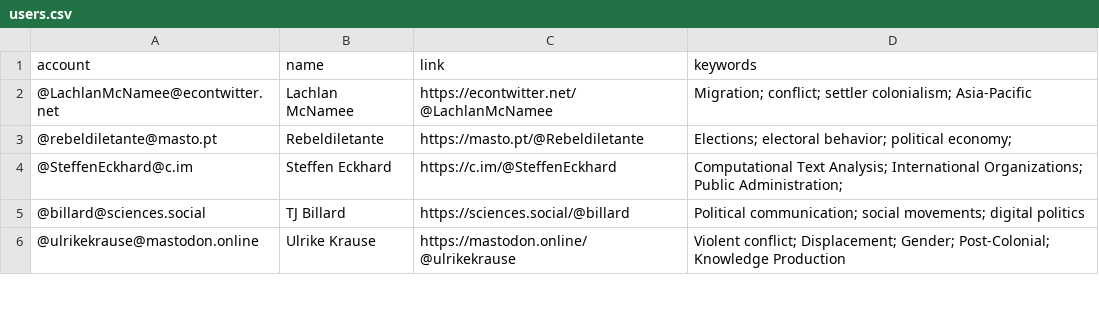
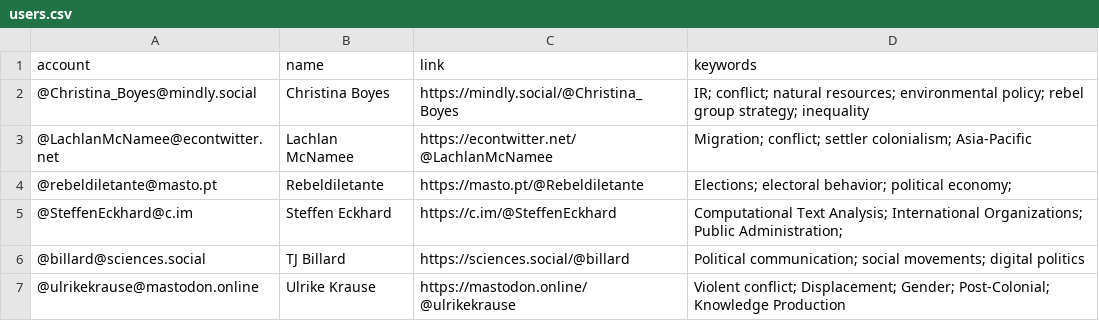
Before and after one commit to brentonpeterson/Mastodon-PoliScientists, a CSV file: resources/users.csv, drawn as a sheet; only a part is shown.

Commit message:
Add files via upload
update to user list

```diff
--- a/resources/users.csv
+++ b/resources/users.csv
@@ -1,2 +1,3 @@
 account,name,link,keywords
+@Christina_Boyes@mindly.social,Christina Boyes,https://mindly.social/@Christina_Boyes,IR; conflict; natural resources; environmental policy; rebel group strategy; inequality
 @LachlanMcNamee@econtwitter.net,Lachlan McNamee,https://econtwitter.net/@LachlanMcNamee,Migration; conflict; settler colonialism; Asia-Pacific
```
